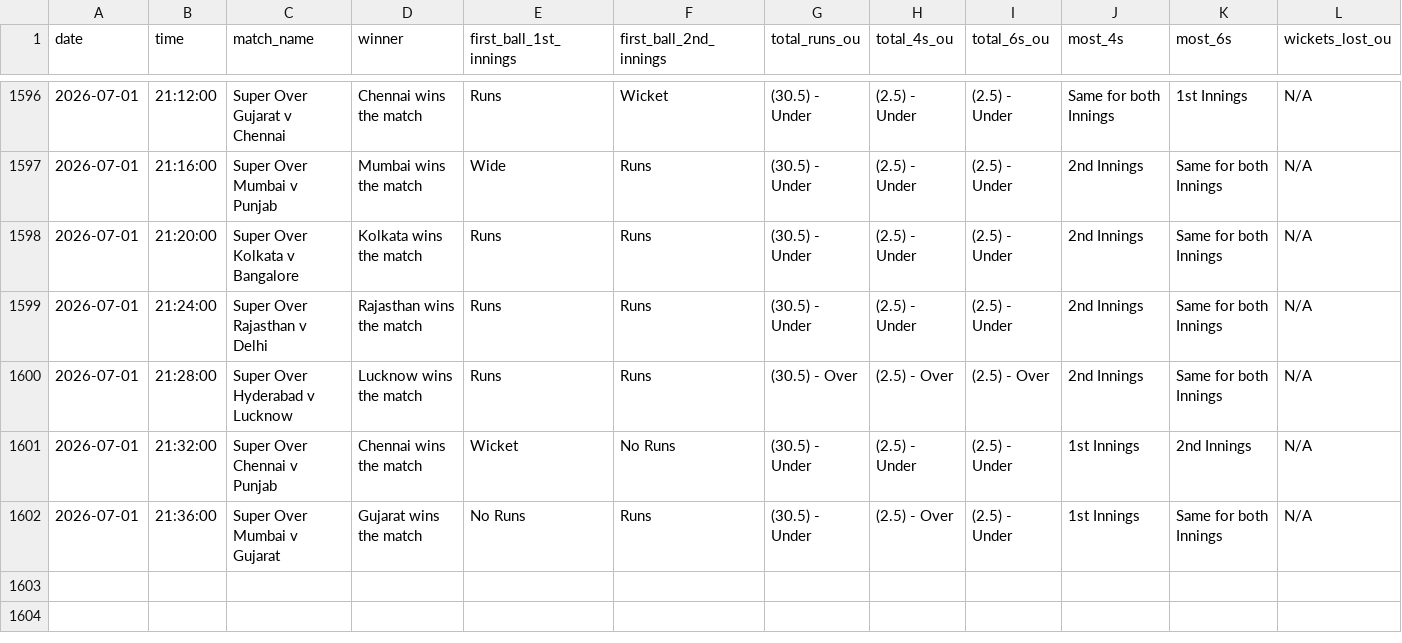
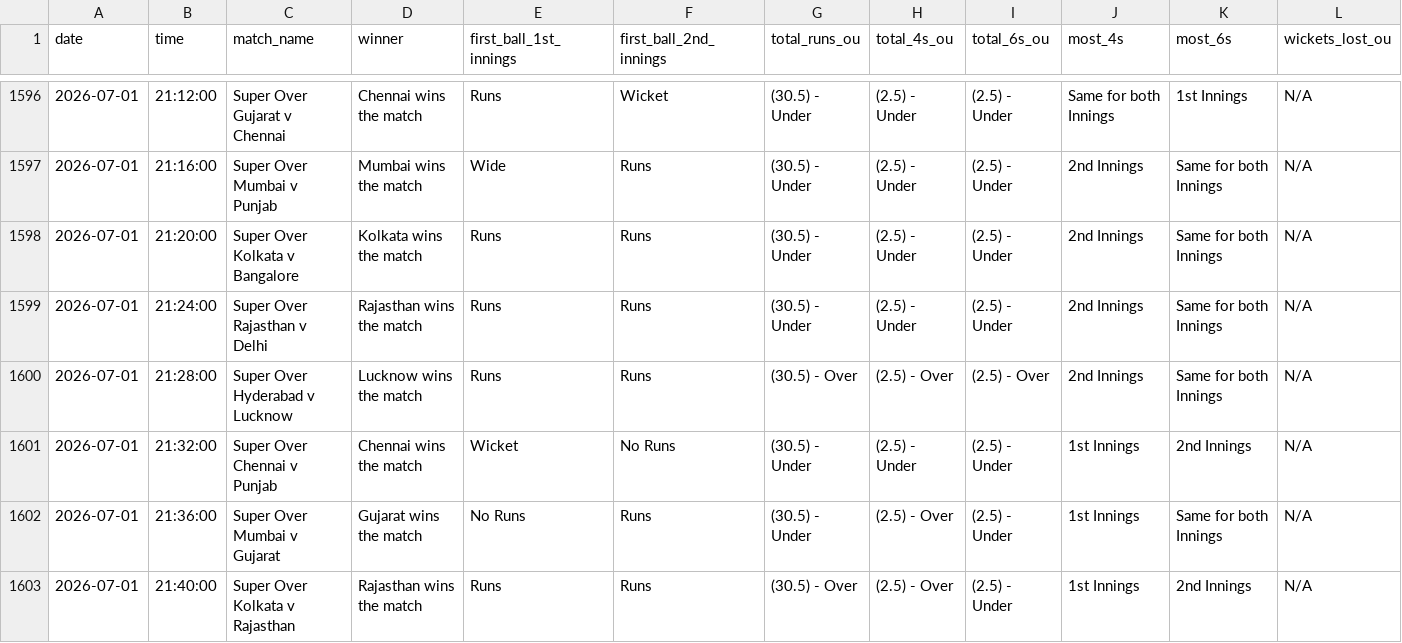
Before and after one commit to NorajChathuranga/STBet-Tracker, a CSV file: data/cricket_superover_summary.csv, drawn as a sheet; only a part is shown, gaps mark what is left out; rows hold the shown columns only; the diff names each change by its address in the sheet, - before the commit and + after, or states it on an @@ line.

Commit message:
Auto-update match records (VM source)

```diff
--- a/data/cricket_superover_summary.csv
+++ b/data/cricket_superover_summary.csv
+row 1603: 2026-07-01 | 21:40:00 | Super Over Kolkata v Rajasthan | Rajasthan wins the match | Runs | Runs | (30.5) - Over | (2.5) - Over | (2.5) - Under | 1st Innings | 2nd Innings | N/A
```
Also changed, not shown: 5 other files.
